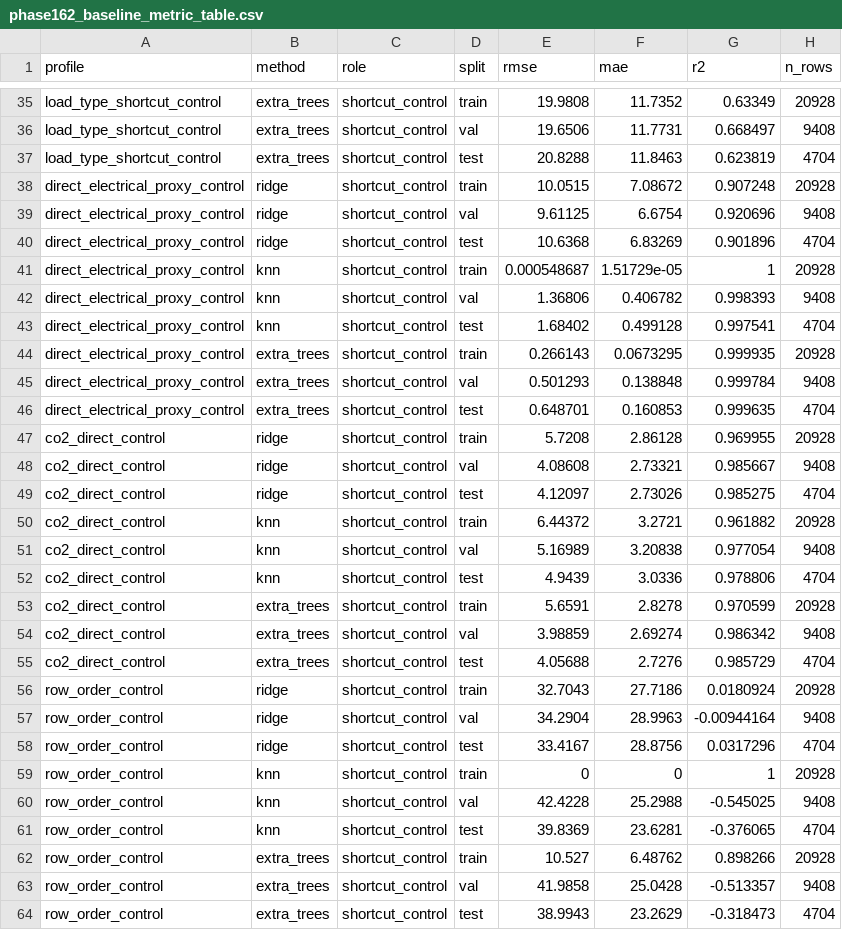
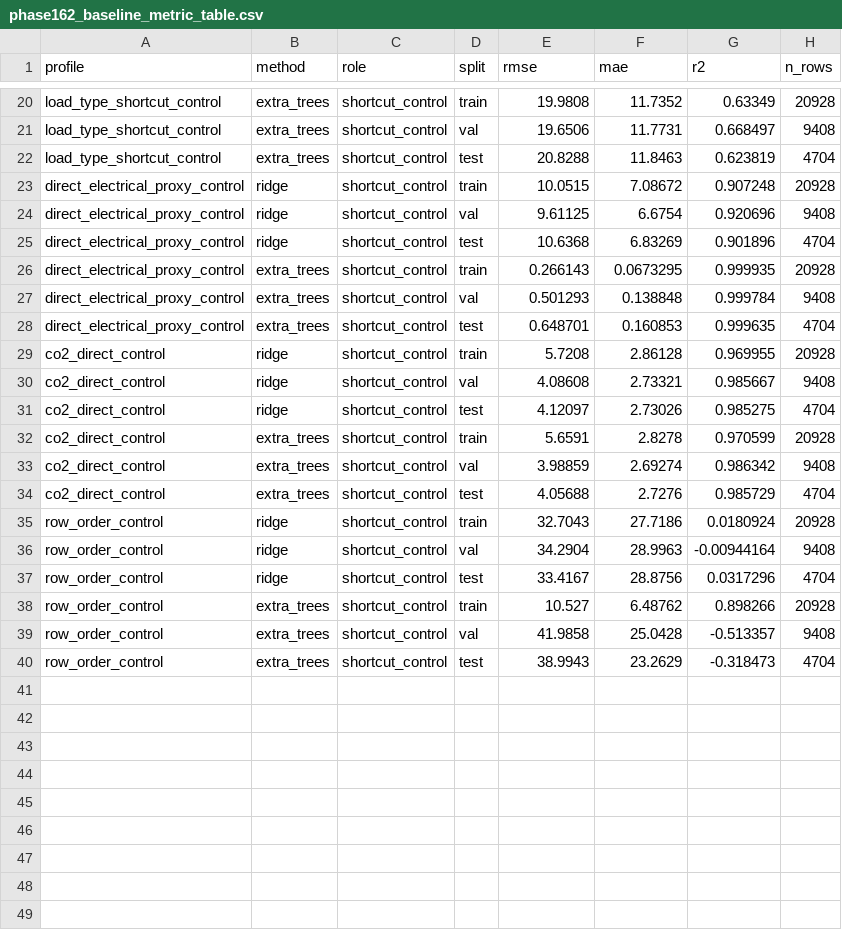
Before and after one commit to CuiMuxuan/matsci-gnn-pinn, a CSV file: docs/results/phase162_uci_steel_industry_energy_baseline_gate/phase162_baseline_metric_table.csv, drawn as a sheet; only a part is shown, gaps mark what is left out; the diff covers the shown part only; the diff names each change by its address in the sheet, - before the commit and + after, or states it on an @@ line.

```diff
--- a/docs/results/phase162_uci_steel_industry_energy_baseline_gate/phase162_baseline_metric_table.csv
+++ b/docs/results/phase162_uci_steel_industry_energy_baseline_gate/phase162_baseline_metric_table.csv
-row 41: direct_electrical_proxy_control | knn | shortcut_control | train | 0.000548687 | 1.51729e-05 | 1 | 20928
-row 42: direct_electrical_proxy_control | knn | shortcut_control | val | 1.36806 | 0.406782 | 0.998393 | 9408
-row 43: direct_electrical_proxy_control | knn | shortcut_control | test | 1.68402 | 0.499128 | 0.997541 | 4704
-row 50: co2_direct_control | knn | shortcut_control | train | 6.44372 | 3.2721 | 0.961882 | 20928
-row 51: co2_direct_control | knn | shortcut_control | val | 5.16989 | 3.20838 | 0.977054 | 9408
-row 52: co2_direct_control | knn | shortcut_control | test | 4.9439 | 3.0336 | 0.978806 | 4704
-row 59: row_order_control | knn | shortcut_control | train | 0 | 0 | 1 | 20928
-row 60: row_order_control | knn | shortcut_control | val | 42.4228 | 25.2988 | -0.545025 | 9408
-row 61: row_order_control | knn | shortcut_control | test | 39.8369 | 23.6281 | -0.376065 | 4704
```
Also changed, not shown: 15 removed rows elsewhere in this file, docs/results/phase162_uci_steel_industry_energy_baseline_gate/phase162_baseline_review_table.csv, docs/results/phase162_uci_steel_industry_energy_baseline_gate/phase162_source_overview_table.csv, 4 other files.
